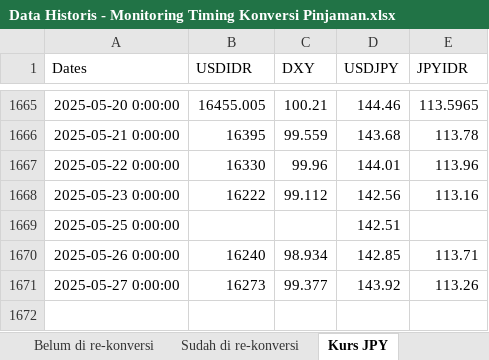
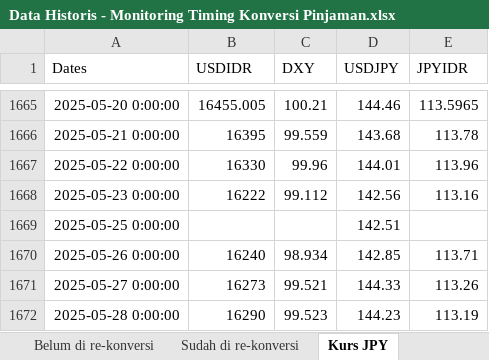
Before and after one commit to apliabelina/Konversi-Pinjaman, an Excel workbook: pages/Data Historis - Monitoring Timing Konversi Pinjaman.xlsx, sheet Kurs JPY, drawn as a sheet; only a part is shown, gaps mark what is left out; values as stored, in another font and other column widths than the file's, no borders; the diff names each change by its address in the sheet, - before the commit and + after, or states it on an @@ line.

Commit message:
Update sheet Kurs JPY saja

```diff
--- a/pages/Data Historis - Monitoring Timing Konversi Pinjaman.xlsx (sheet Kurs JPY)
+++ b/pages/Data Historis - Monitoring Timing Konversi Pinjaman.xlsx (sheet Kurs JPY)
-C1671 (DXY): 99.377
+C1671 (DXY): 99.521
-D1671 (USDJPY): 143.92
+D1671 (USDJPY): 144.33
+row 1672: 2025-05-28 0:00:00 | 16290 | 99.523 | 144.23 | 113.19
```
